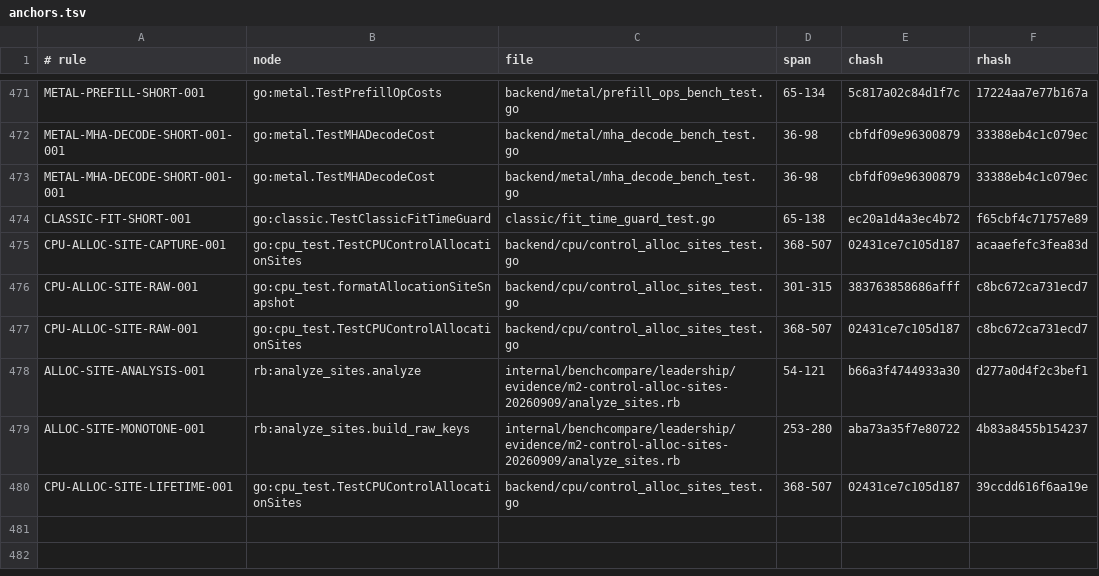
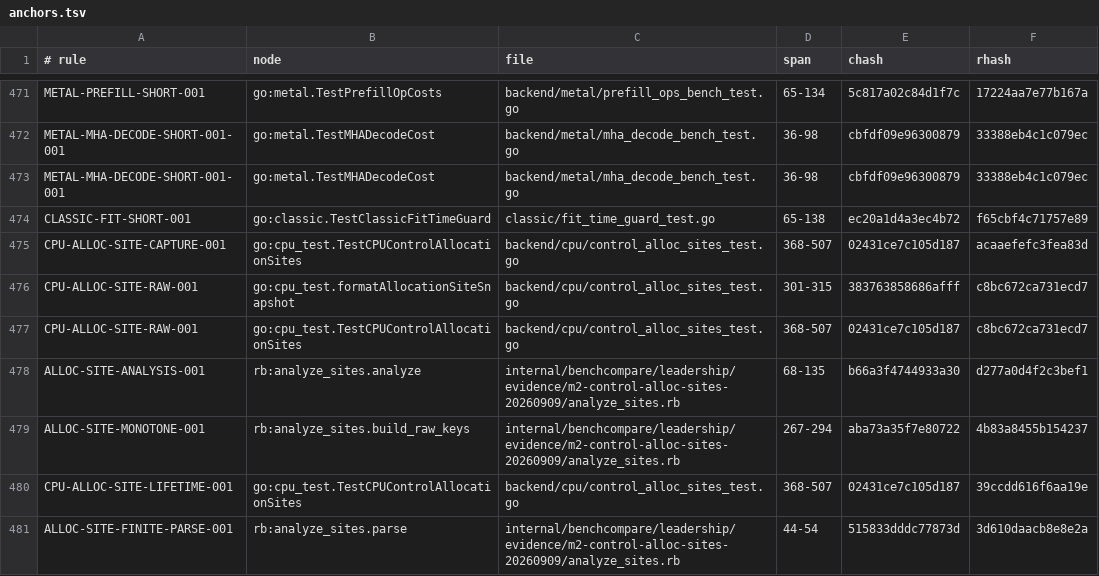
Before and after one commit to jxsl13/goai, a TSV file: .spectackle/anchors.tsv, drawn as a sheet; only a part is shown, gaps mark what is left out.

Commit message:
spectackle(validate): T-01M241R5P3EH8
Spectackle-Ev: validate
Spectackle-Item: T-01M241R5P3EH886EVW1AGTD3EA
Spectackle-Agent: ag-64a4
Spectackle-Eid: db5fa77b9d5600a6

```diff
--- a/.spectackle/anchors.tsv
+++ b/.spectackle/anchors.tsv
@@ -477,4 +477,5 @@ CPU-ALLOC-SITE-RAW-001	go:cpu_test.formatAllocationSiteSnapshot	backend/cpu/cont
 CPU-ALLOC-SITE-RAW-001	go:cpu_test.TestCPUControlAllocationSites	backend/cpu/control_alloc_sites_test.go	368-507	02431ce7c105d187	c8bc672ca731ecd7
-ALLOC-SITE-ANALYSIS-001	rb:analyze_sites.analyze	internal/benchcompare/leadership/evidence/m2-control-alloc-sites-20260909/analyze_sites.rb	54-121	b66a3f4744933a30	d277a0d4f2c3bef1
-ALLOC-SITE-MONOTONE-001	rb:analyze_sites.build_raw_keys	internal/benchcompare/leadership/evidence/m2-control-alloc-sites-20260909/analyze_sites.rb	253-280	aba73a35f7e80722	4b83a8455b154237
+ALLOC-SITE-ANALYSIS-001	rb:analyze_sites.analyze	internal/benchcompare/leadership/evidence/m2-control-alloc-sites-20260909/analyze_sites.rb	68-135	b66a3f4744933a30	d277a0d4f2c3bef1
+ALLOC-SITE-MONOTONE-001	rb:analyze_sites.build_raw_keys	internal/benchcompare/leadership/evidence/m2-control-alloc-sites-20260909/analyze_sites.rb	267-294	aba73a35f7e80722	4b83a8455b154237
 CPU-ALLOC-SITE-LIFETIME-001	go:cpu_test.TestCPUControlAllocationSites	backend/cpu/control_alloc_sites_test.go	368-507	02431ce7c105d187	39ccdd616f6aa19e
+ALLOC-SITE-FINITE-PARSE-001	rb:analyze_sites.parse	internal/benchcompare/leadership/evidence/m2-control-alloc-sites-20260909/analyze_sites.rb	44-54	515833dddc77873d	3d610daacb8e8e2a
```
Also changed, not shown: 1 other file.
